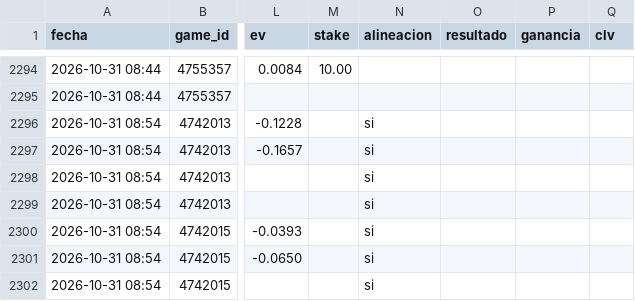
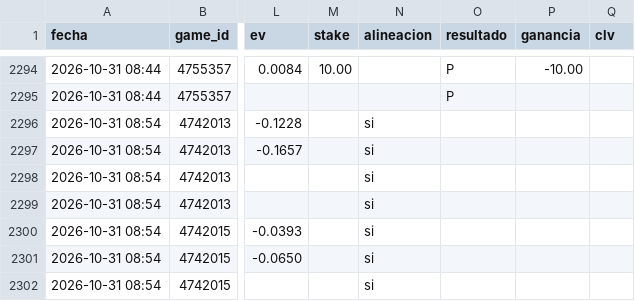
Before and after one commit to JoseVilcatoma/picks-bot, a CSV file: data/picks.csv, drawn as a sheet; only a part is shown, gaps mark what is left out; the diff covers the shown part only; the diff names each change by its address in the sheet, - before the commit and + after, or states it on an @@ line.

```diff
--- a/data/picks.csv
+++ b/data/picks.csv
-O2294:O2295 (resultado): (empty)
+O2294:O2295 (resultado): P
-P2294 (ganancia): (empty)
+P2294 (ganancia): -10.00
```
Also changed, not shown: 30 edited cells elsewhere in this file, 4 other files.
